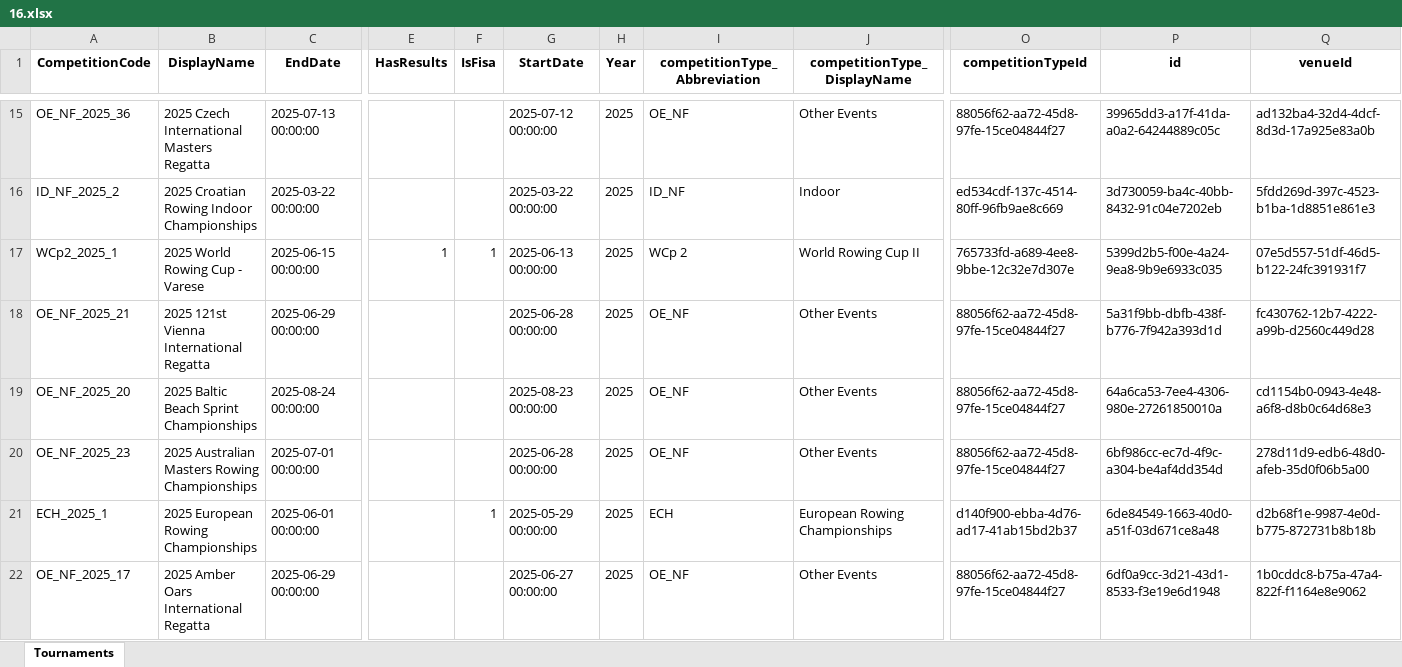
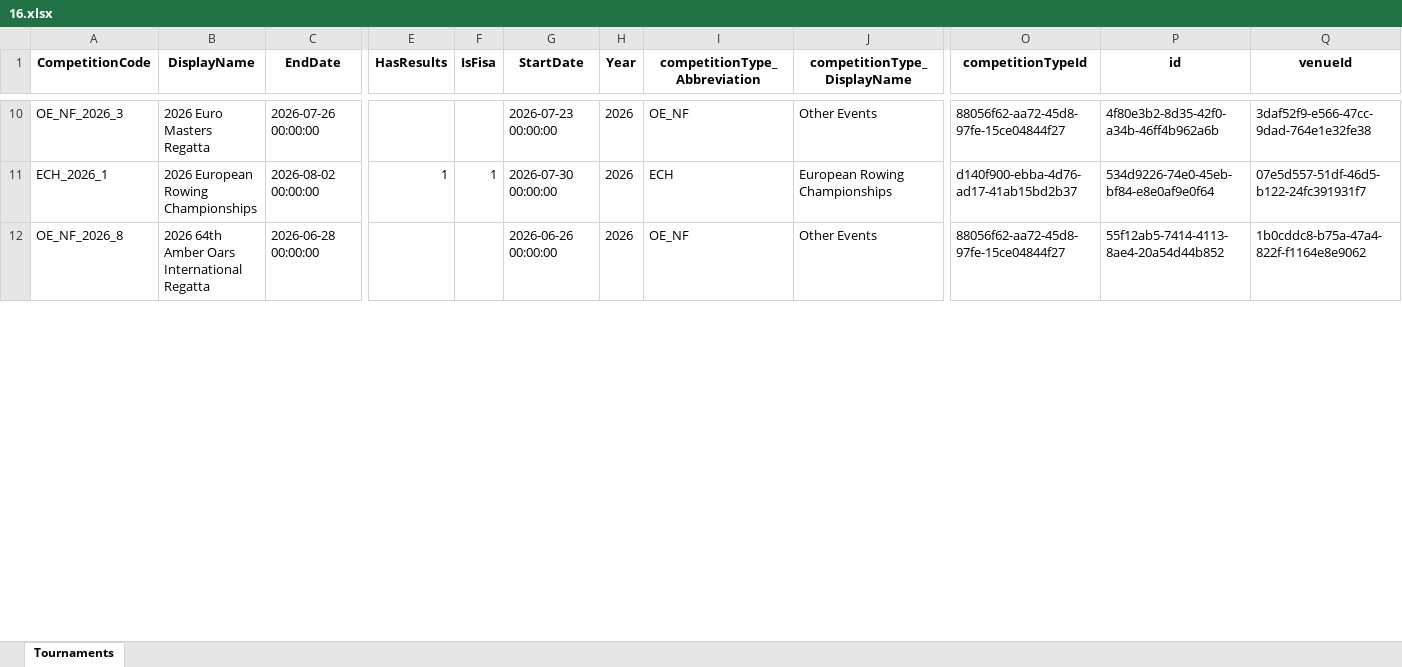
Before and after one commit to shaojunying/Spider, an Excel workbook: sport/output/16.xlsx, sheet Tournaments, drawn as a sheet; only a part is shown, gaps mark what is left out; values as stored, in another font and other column widths than the file's, no borders; removed rows and columns are numbered as before the commit, all else as after; rows hold the shown columns only; the diff covers the shown part only; the diff names each change by its address in the sheet, - before the commit and + after, or states it on an @@ line.

```diff
--- a/sport/output/16.xlsx (sheet Tournaments)
+++ b/sport/output/16.xlsx (sheet Tournaments)
-A10 (CompetitionCode): OE_NF_2025_36
+A10 (CompetitionCode): OE_NF_2026_3
-B10 (DisplayName): 2025 Czech International Masters Regatta
+B10 (DisplayName): 2026 Euro Masters Regatta
-C10 (EndDate): 2025-07-13 00:00:00
+C10 (EndDate): 2026-07-26 00:00:00
-G10 (StartDate): 2025-07-12 00:00:00
+G10 (StartDate): 2026-07-23 00:00:00
-H10 (Year): 2025
+H10 (Year): 2026
-P10 (id): 39965dd3-a17f-41da-a0a2-64244889c05c
+P10 (id): 4f80e3b2-8d35-42f0-a34b-46ff4b962a6b
-Q10 (venueId): ad132ba4-32d4-4dcf-8d3d-17a925e83a0b
+Q10 (venueId): 3daf52f9-e566-47cc-9dad-764e1e32fe38
-row 16: ID_NF_2025_2 | 2025 Croatian Rowing Indoor Championships | 2025-03-22 00:00:00 |  |  | 2025-03-22 00:00:00 | 2025 | ID_NF | Indoor | ed534cdf-137c-4514-80ff-96fb9ae8c669 | 3d730059-ba4c-40bb-8432-91c04e7202eb | 5fdd269d-397c-4523-b1ba-1d8851e861e3
-row 17: WCp2_2025_1 | 2025 World Rowing Cup - Varese | 2025-06-15 00:00:00 | 1 | 1 | 2025-06-13 00:00:00 | 2025 | WCp 2 | World Rowing Cup II | 765733fd-a689-4ee8-9bbe-12c32e7d307e | 5399d2b5-f00e-4a24-9ea8-9b9e6933c035 | 07e5d557-51df-46d5-b122-24fc391931f7
-row 18: OE_NF_2025_21 | 2025 121st Vienna International Regatta | 2025-06-29 00:00:00 |  |  | 2025-06-28 00:00:00 | 2025 | OE_NF | Other Events | 88056f62-aa72-45d8-97fe-15ce04844f27 | 5a31f9bb-dbfb-438f-b776-7f942a393d1d | fc430762-12b7-4222-a99b-d2560c449d28
-row 19: OE_NF_2025_20 | 2025 Baltic Beach Sprint Championships | 2025-08-24 00:00:00 |  |  | 2025-08-23 00:00:00 | 2025 | OE_NF | Other Events | 88056f62-aa72-45d8-97fe-15ce04844f27 | 64a6ca53-7ee4-4306-980e-27261850010a | cd1154b0-0943-4e48-a6f8-d8b0c64d68e3
-row 20: OE_NF_2025_23 | 2025 Australian Masters Rowing Championships | 2025-07-01 00:00:00 |  |  | 2025-06-28 00:00:00 | 2025 | OE_NF | Other Events | 88056f62-aa72-45d8-97fe-15ce04844f27 | 6bf986cc-ec7d-4f9c-a304-be4af4dd354d | 278d11d9-edb6-48d0-afeb-35d0f06b5a00
-A11 (CompetitionCode): ECH_2025_1
+A11 (CompetitionCode): ECH_2026_1
-B11 (DisplayName): 2025 European Rowing Championships
+B11 (DisplayName): 2026 European Rowing Championships
-C11 (EndDate): 2025-06-01 00:00:00
+C11 (EndDate): 2026-08-02 00:00:00
-E11 (HasResults): (empty)
+E11 (HasResults): 1
-G11 (StartDate): 2025-05-29 00:00:00
+G11 (StartDate): 2026-07-30 00:00:00
-H11:H12 (Year): 2025
+H11:H12 (Year): 2026
-P11 (id): 6de84549-1663-40d0-a51f-03d671ce8a48
+P11 (id): 534d9226-74e0-45eb-bf84-e8e0af9e0f64
-Q11 (venueId): d2b68f1e-9987-4e0d-b775-872731b8b18b
+Q11 (venueId): 07e5d557-51df-46d5-b122-24fc391931f7
-A12 (CompetitionCode): OE_NF_2025_17
+A12 (CompetitionCode): OE_NF_2026_8
-B12 (DisplayName): 2025 Amber Oars International Regatta
+B12 (DisplayName): 2026 64th Amber Oars International Regatta
-C12 (EndDate): 2025-06-29 00:00:00
+C12 (EndDate): 2026-06-28 00:00:00
-G12 (StartDate): 2025-06-27 00:00:00
+G12 (StartDate): 2026-06-26 00:00:00
-P12 (id): 6df0a9cc-3d21-43d1-8533-f3e19e6d1948
+P12 (id): 55f12ab5-7414-4113-8ae4-20a54d44b852
```
Also changed, not shown: 14 added rows, 32 removed rows and 78 edited cells elsewhere in this sheet, sport/output/10.BeachVolleyball.xlsx, sport/output/19.xlsx, 28 other files.
